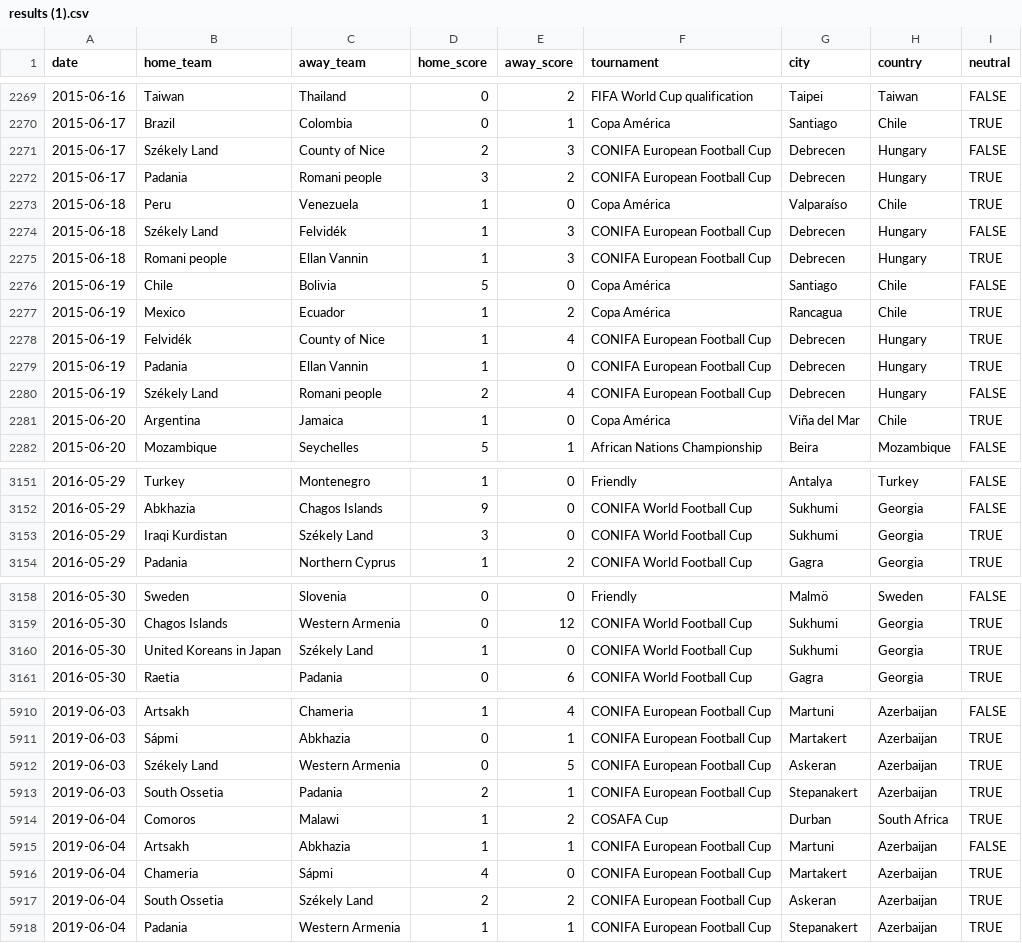
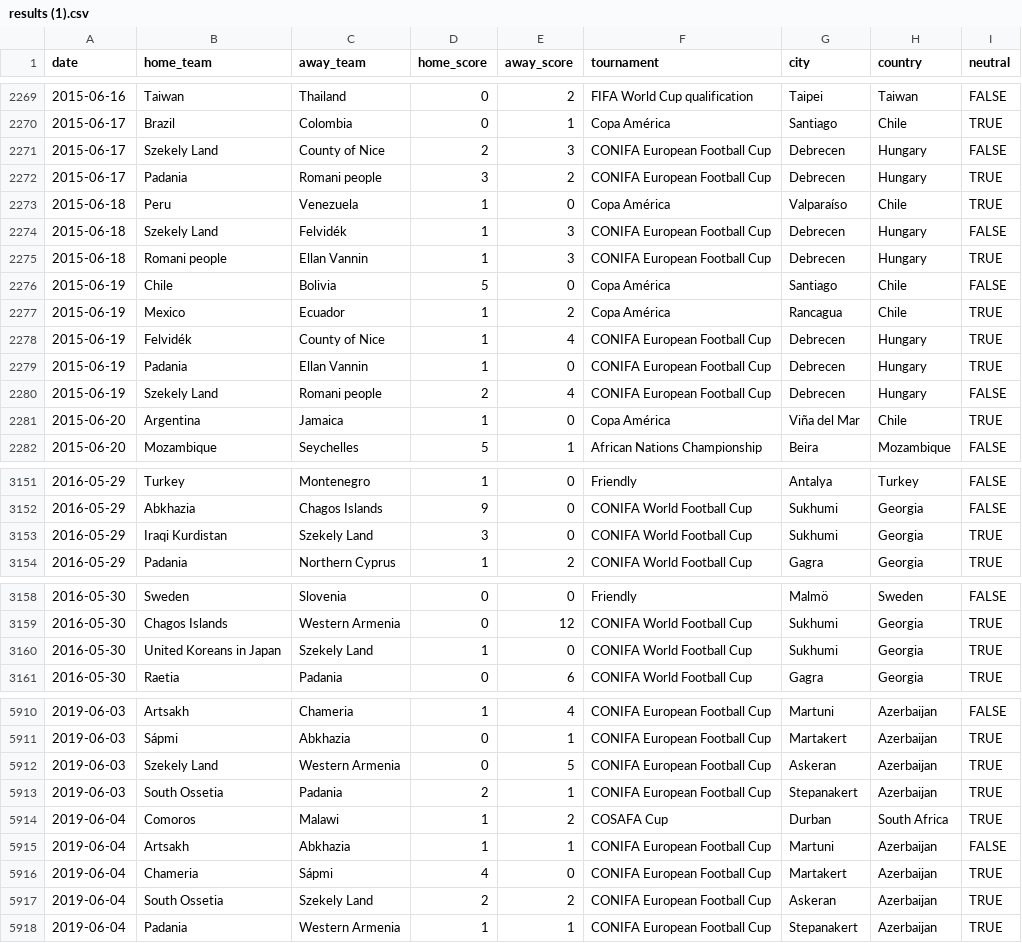
Before and after one commit to Mao2003/Mao2003, a CSV file: results (1).csv, drawn as a sheet; only a part is shown, gaps mark what is left out; the diff covers the shown part only.

Commit message:
Update results (1).csv

```diff
--- a/results (1).csv
+++ b/results (1).csv
@@ -2270,6 +2270,6 @@ date,home_team,away_team,home_score,away_score,tournament,city,country,neutral
 2015-06-17,Brazil,Colombia,0,1,Copa América,Santiago,Chile,TRUE
-2015-06-17,Székely Land,County of Nice,2,3,CONIFA European Football Cup,Debrecen,Hungary,FALSE
+2015-06-17,Szekely Land,County of Nice,2,3,CONIFA European Football Cup,Debrecen,Hungary,FALSE
 2015-06-17,Padania,Romani people,3,2,CONIFA European Football Cup,Debrecen,Hungary,TRUE
 2015-06-18,Peru,Venezuela,1,0,Copa América,Valparaíso,Chile,TRUE
-2015-06-18,Székely Land,Felvidék,1,3,CONIFA European Football Cup,Debrecen,Hungary,FALSE
+2015-06-18,Szekely Land,Felvidék,1,3,CONIFA European Football Cup,Debrecen,Hungary,FALSE
 2015-06-18,Romani people,Ellan Vannin,1,3,CONIFA European Football Cup,Debrecen,Hungary,TRUE
@@ -2279,3 +2279,3 @@ date,home_team,away_team,home_score,away_score,tournament,city,country,neutral
 2015-06-19,Padania,Ellan Vannin,1,0,CONIFA European Football Cup,Debrecen,Hungary,TRUE
-2015-06-19,Székely Land,Romani people,2,4,CONIFA European Football Cup,Debrecen,Hungary,FALSE
+2015-06-19,Szekely Land,Romani people,2,4,CONIFA European Football Cup,Debrecen,Hungary,FALSE
 2015-06-20,Argentina,Jamaica,1,0,Copa América,Viña del Mar,Chile,TRUE
@@ -3152,3 +3152,3 @@ date,home_team,away_team,home_score,away_score,tournament,city,country,neutral
 2016-05-29,Abkhazia,Chagos Islands,9,0,CONIFA World Football Cup,Sukhumi,Georgia,FALSE
-2016-05-29,Iraqi Kurdistan,Székely Land,3,0,CONIFA World Football Cup,Sukhumi,Georgia,TRUE
+2016-05-29,Iraqi Kurdistan,Szekely Land,3,0,CONIFA World Football Cup,Sukhumi,Georgia,TRUE
 2016-05-29,Padania,Northern Cyprus,1,2,CONIFA World Football Cup,Gagra,Georgia,TRUE
@@ -3159,3 +3159,3 @@ date,home_team,away_team,home_score,away_score,tournament,city,country,neutral
 2016-05-30,Chagos Islands,Western Armenia,0,12,CONIFA World Football Cup,Sukhumi,Georgia,TRUE
-2016-05-30,United Koreans in Japan,Székely Land,1,0,CONIFA World Football Cup,Sukhumi,Georgia,TRUE
+2016-05-30,United Koreans in Japan,Szekely Land,1,0,CONIFA World Football Cup,Sukhumi,Georgia,TRUE
 2016-05-30,Raetia,Padania,0,6,CONIFA World Football Cup,Gagra,Georgia,TRUE
@@ -5911,3 +5911,3 @@ date,home_team,away_team,home_score,away_score,tournament,city,country,neutral
 2019-06-03,Sápmi,Abkhazia,0,1,CONIFA European Football Cup,Martakert,Azerbaijan,TRUE
-2019-06-03,Székely Land,Western Armenia,0,5,CONIFA European Football Cup,Askeran,Azerbaijan,TRUE
+2019-06-03,Szekely Land,Western Armenia,0,5,CONIFA European Football Cup,Askeran,Azerbaijan,TRUE
 2019-06-03,South Ossetia,Padania,2,1,CONIFA European Football Cup,Stepanakert,Azerbaijan,TRUE
@@ -5916,3 +5916,3 @@ date,home_team,away_team,home_score,away_score,tournament,city,country,neutral
 2019-06-04,Chameria,Sápmi,4,0,CONIFA European Football Cup,Martakert,Azerbaijan,TRUE
-2019-06-04,South Ossetia,Székely Land,2,2,CONIFA European Football Cup,Askeran,Azerbaijan,TRUE
+2019-06-04,South Ossetia,Szekely Land,2,2,CONIFA European Football Cup,Askeran,Azerbaijan,TRUE
 2019-06-04,Padania,Western Armenia,1,1,CONIFA European Football Cup,Stepanakert,Azerbaijan,TRUE
```
Also changed, not shown: 18 edited cells elsewhere in this file.
